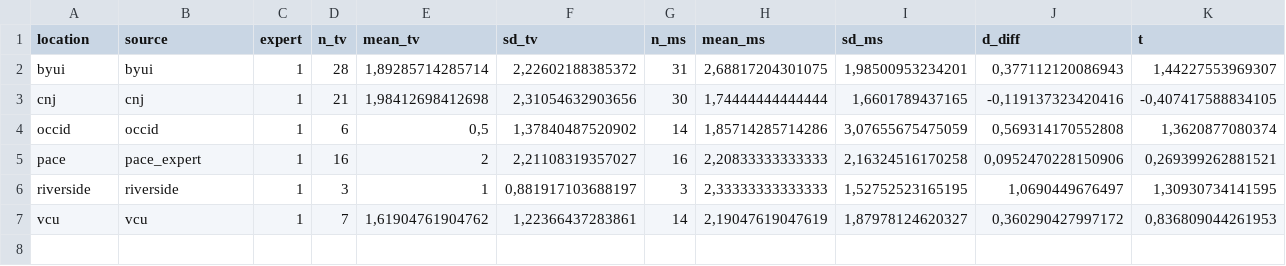
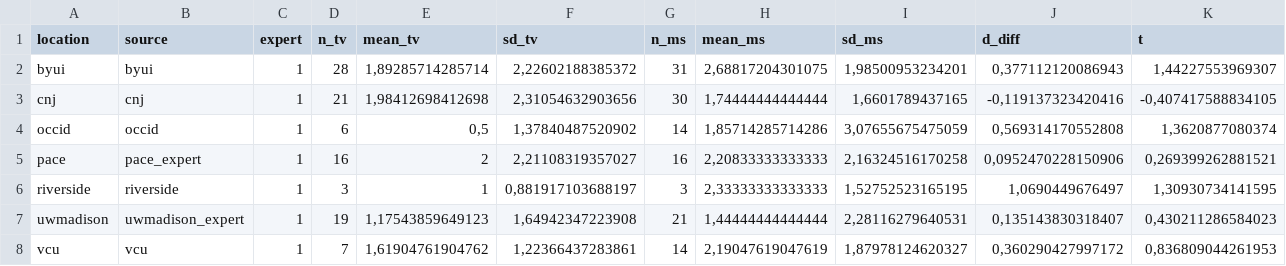
Before and after one commit to jstbcs/ml4-reanalysis, a CSV file: data/metaset_331.csv, drawn as a sheet; only a part is shown; rows hold the shown columns only; the diff names each change by its address in the sheet, - before the commit and + after, or states it on an @@ line.

```diff
--- a/data/metaset_331.csv
+++ b/data/metaset_331.csv
+row 7: uwmadison | uwmadison_expert | 1 | 19 | 1,17543859649123 | 1,64942347223908 | 21 | 1,44444444444444 | 2,28116279640531 | 0,135143830318407 | 0,430211286584023
```
Also changed, not shown: data/metaset_131.csv, data/metaset_132.csv, 12 other files.
